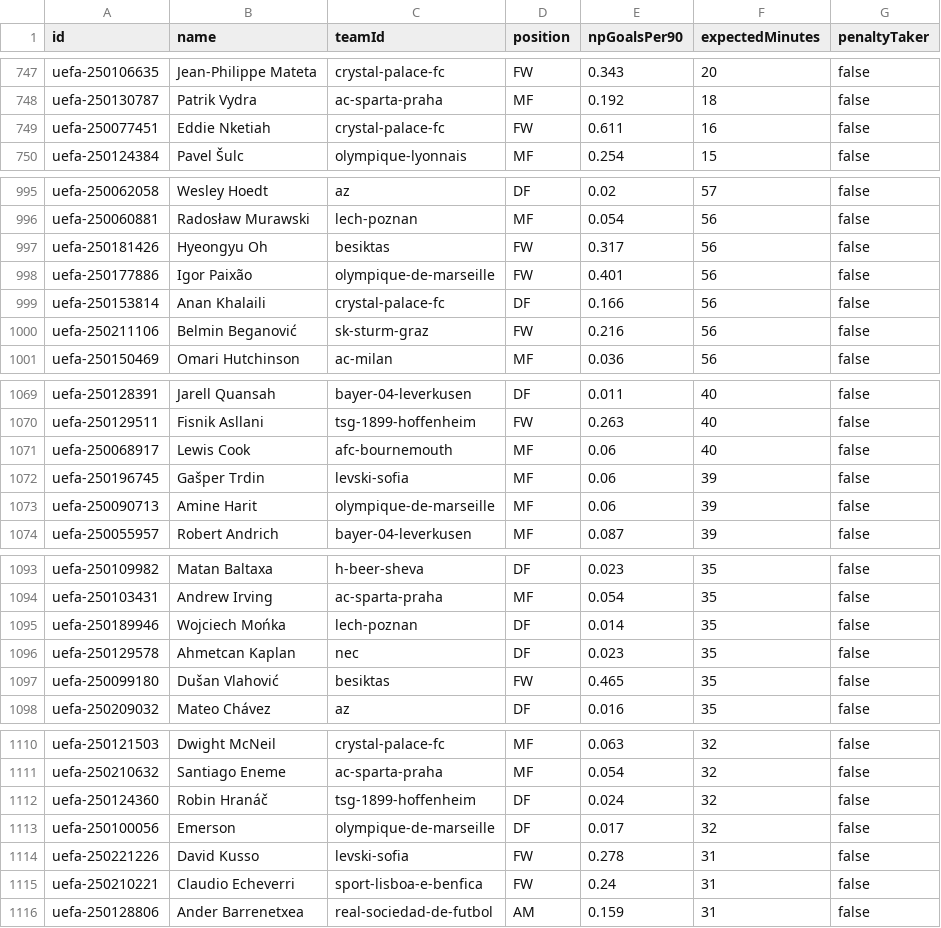
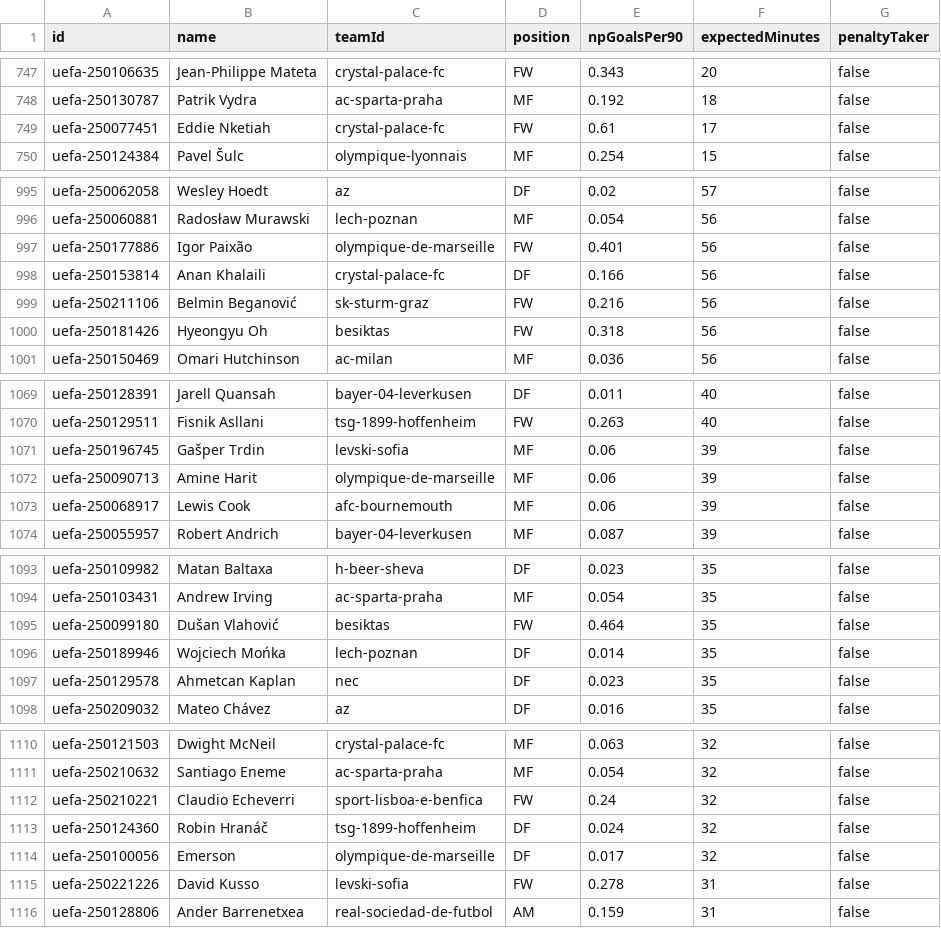
Before and after one commit to litedeskdigital-tech/Litedeskdigital, a CSV file: data/players.csv, drawn as a sheet; only a part is shown, gaps mark what is left out; the diff covers the shown part only.

```diff
--- a/data/players.csv
+++ b/data/players.csv
@@ -748,3 +748,3 @@ uefa-250106635,Jean-Philippe Mateta,crystal-palace-fc,FW,0.343,20,false
 uefa-250130787,Patrik Vydra,ac-sparta-praha,MF,0.192,18,false
-uefa-250077451,Eddie Nketiah,crystal-palace-fc,FW,0.611,16,false
+uefa-250077451,Eddie Nketiah,crystal-palace-fc,FW,0.61,17,false
 uefa-250124384,Pavel Šulc,olympique-lyonnais,MF,0.254,15,false
@@ -996,3 +996,2 @@ uefa-250062058,Wesley Hoedt,az,DF,0.02,57,false
 uefa-250060881,Radosław Murawski,lech-poznan,MF,0.054,56,false
-uefa-250181426,Hyeongyu Oh,besiktas,FW,0.317,56,false
 uefa-250177886,Igor Paixão,olympique-de-marseille,FW,0.401,56,false
@@ -1000,2 +999,3 @@ uefa-250153814,Anan Khalaili,crystal-palace-fc,DF,0.166,56,false
 uefa-250211106,Belmin Beganović,sk-sturm-graz,FW,0.216,56,false
+uefa-250181426,Hyeongyu Oh,besiktas,FW,0.318,56,false
 uefa-250150469,Omari Hutchinson,ac-milan,MF,0.036,56,false
@@ -1070,5 +1070,5 @@ uefa-250128391,Jarell Quansah,bayer-04-leverkusen,DF,0.011,40,false
 uefa-250129511,Fisnik Asllani,tsg-1899-hoffenheim,FW,0.263,40,false
-uefa-250068917,Lewis Cook,afc-bournemouth,MF,0.06,40,false
 uefa-250196745,Gašper Trdin,levski-sofia,MF,0.06,39,false
 uefa-250090713,Amine Harit,olympique-de-marseille,MF,0.06,39,false
+uefa-250068917,Lewis Cook,afc-bournemouth,MF,0.06,39,false
 uefa-250055957,Robert Andrich,bayer-04-leverkusen,MF,0.087,39,false
@@ -1094,5 +1094,5 @@ uefa-250109982,Matan Baltaxa,h-beer-sheva,DF,0.023,35,false
 uefa-250103431,Andrew Irving,ac-sparta-praha,MF,0.054,35,false
+uefa-250099180,Dušan Vlahović,besiktas,FW,0.464,35,false
 uefa-250189946,Wojciech Mońka,lech-poznan,DF,0.014,35,false
 uefa-250129578,Ahmetcan Kaplan,nec,DF,0.023,35,false
-uefa-250099180,Dušan Vlahović,besiktas,FW,0.465,35,false
 uefa-250209032,Mateo Chávez,az,DF,0.016,35,false
@@ -1111,2 +1111,3 @@ uefa-250121503,Dwight McNeil,crystal-palace-fc,MF,0.063,32,false
 uefa-250210632,Santiago Eneme,ac-sparta-praha,MF,0.054,32,false
+uefa-250210221,Claudio Echeverri,sport-lisboa-e-benfica,FW,0.24,32,false
 uefa-250124360,Robin Hranáč,tsg-1899-hoffenheim,DF,0.024,32,false
@@ -1114,3 +1115,2 @@ uefa-250100056,Emerson,olympique-de-marseille,DF,0.017,32,false
 uefa-250221226,David Kusso,levski-sofia,FW,0.278,31,false
-uefa-250210221,Claudio Echeverri,sport-lisboa-e-benfica,FW,0.24,31,false
 uefa-250128806,Ander Barrenetxea,real-sociedad-de-futbol,AM,0.159,31,false
```
Also changed, not shown: 7 moved rows and 2 edited cells elsewhere in this file, 4 other files.
